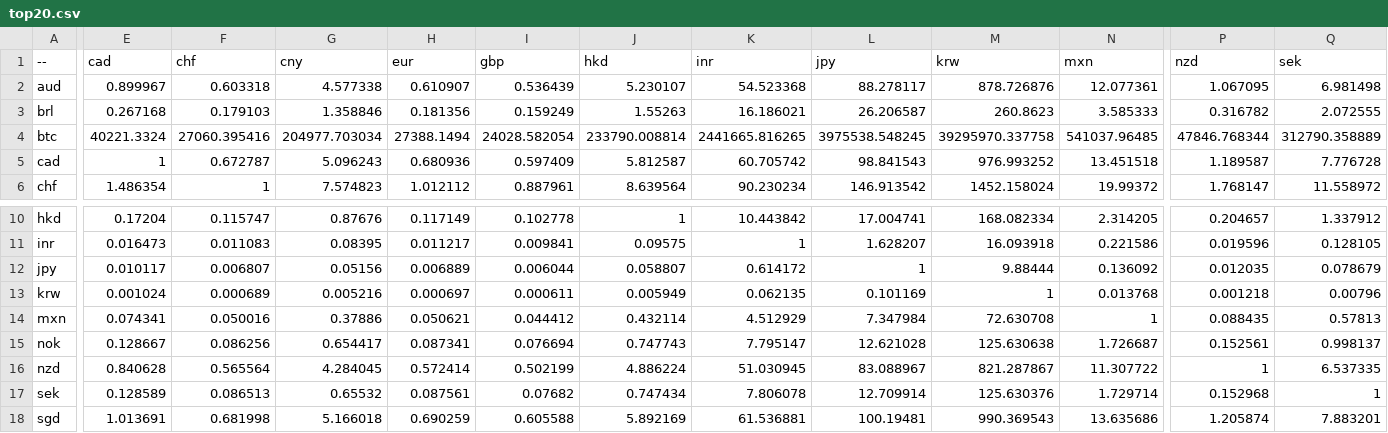
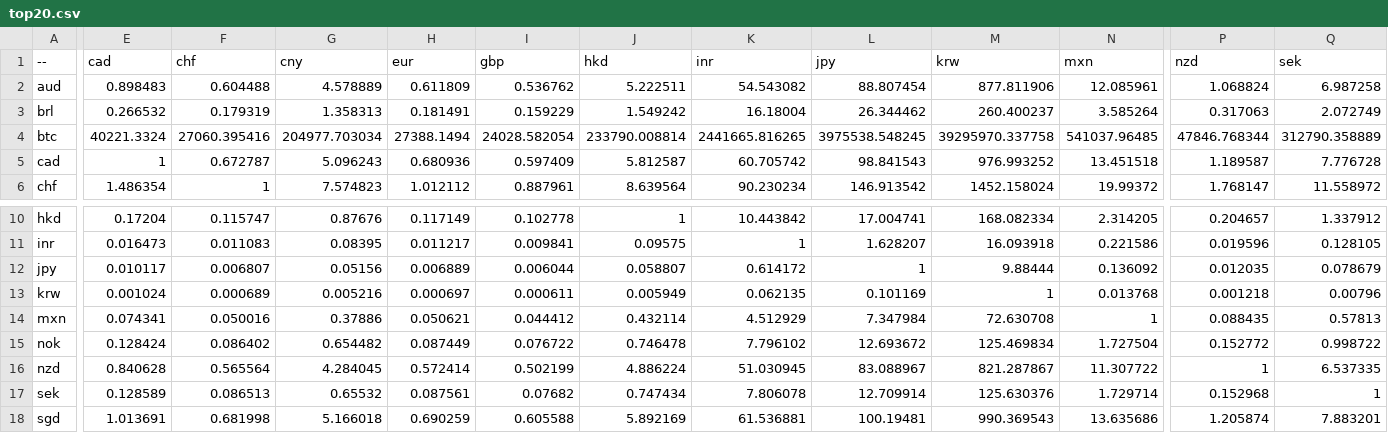
Before and after one commit to sparksets/exchange-rates, a CSV file: top20.csv, drawn as a sheet; only a part is shown, gaps mark what is left out; the diff covers the shown part only; the diff names each change by its address in the sheet, - before the commit and + after, or states it on an @@ line.

```diff
--- a/top20.csv
+++ b/top20.csv
-E2 (cad): 0.899967
+E2 (cad): 0.898483
-F2 (chf): 0.603318
+F2 (chf): 0.604488
-G2 (cny): 4.577338
+G2 (cny): 4.578889
-H2 (eur): 0.610907
+H2 (eur): 0.611809
-I2 (gbp): 0.536439
+I2 (gbp): 0.536762
-J2 (hkd): 5.230107
+J2 (hkd): 5.222511
-K2 (inr): 54.523368
+K2 (inr): 54.543082
-L2 (jpy): 88.278117
+L2 (jpy): 88.807454
-M2 (krw): 878.726876
+M2 (krw): 877.811906
-N2 (mxn): 12.077361
+N2 (mxn): 12.085961
-P2 (nzd): 1.067095
+P2 (nzd): 1.068824
-Q2 (sek): 6.981498
+Q2 (sek): 6.987258
-E3 (cad): 0.267168
+E3 (cad): 0.266532
-F3 (chf): 0.179103
+F3 (chf): 0.179319
-G3 (cny): 1.358846
+G3 (cny): 1.358313
-H3 (eur): 0.181356
+H3 (eur): 0.181491
-I3 (gbp): 0.159249
+I3 (gbp): 0.159229
-J3 (hkd): 1.55263
+J3 (hkd): 1.549242
-K3 (inr): 16.186021
+K3 (inr): 16.18004
-L3 (jpy): 26.206587
+L3 (jpy): 26.344462
-M3 (krw): 260.8623
+M3 (krw): 260.400237
-N3 (mxn): 3.585333
+N3 (mxn): 3.585264
-P3 (nzd): 0.316782
+P3 (nzd): 0.317063
-Q3 (sek): 2.072555
+Q3 (sek): 2.072749
-E15 (cad): 0.128667
+E15 (cad): 0.128424
-F15 (chf): 0.086256
+F15 (chf): 0.086402
-G15 (cny): 0.654417
+G15 (cny): 0.654482
-H15 (eur): 0.087341
+H15 (eur): 0.087449
-I15 (gbp): 0.076694
+I15 (gbp): 0.076722
-J15 (hkd): 0.747743
+J15 (hkd): 0.746478
-K15 (inr): 7.795147
+K15 (inr): 7.796102
-L15 (jpy): 12.621028
+L15 (jpy): 12.693672
-M15 (krw): 125.630638
+M15 (krw): 125.469834
-N15 (mxn): 1.726687
+N15 (mxn): 1.727504
-P15 (nzd): 0.152561
+P15 (nzd): 0.152772
-Q15 (sek): 0.998137
+Q15 (sek): 0.998722
```
Also changed, not shown: 56 edited cells elsewhere in this file, latest.csv, top10.csv, 3 other files.
